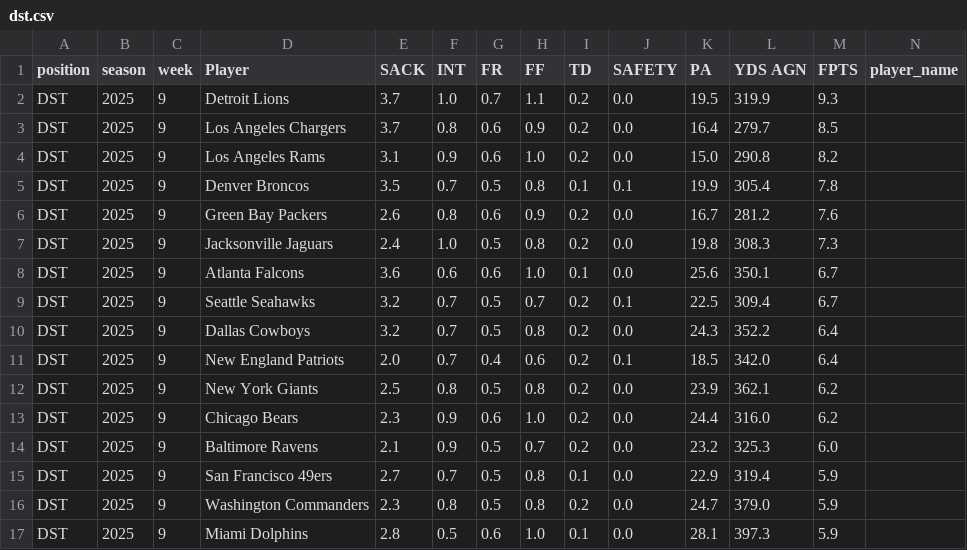
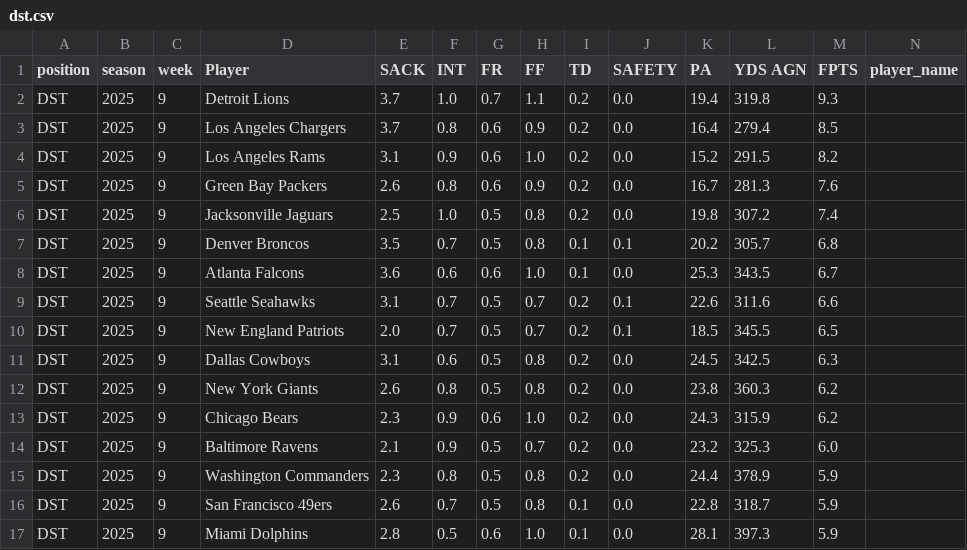
Before and after one commit to KoBeWa/fantasypros-projections, a CSV file: data/2025/week_current/dst.csv, drawn as a sheet; only a part is shown; removed rows and columns are numbered as before the commit, all else as after; rows hold the shown columns only; the diff covers the shown part only; the diff names each change by its address in the sheet, - before the commit and + after, or states it on an @@ line.

```diff
--- a/data/2025/week_current/dst.csv
+++ b/data/2025/week_current/dst.csv
-K2 (PA): 19.5
+K2 (PA): 19.4
-L2 (YDS AGN): 319.9
+L2 (YDS AGN): 319.8
-L3 (YDS AGN): 279.7
+L3 (YDS AGN): 279.4
-K4 (PA): 15.0
+K4 (PA): 15.2
-L4 (YDS AGN): 290.8
+L4 (YDS AGN): 291.5
-row 5: DST | 2025 | 9 | Denver Broncos | 3.5 | 0.7 | 0.5 | 0.8 | 0.1 | 0.1 | 19.9 | 305.4 | 7.8
-L5 (YDS AGN): 281.2
+L5 (YDS AGN): 281.3
-E6 (SACK): 2.4
+E6 (SACK): 2.5
-L6 (YDS AGN): 308.3
+L6 (YDS AGN): 307.2
-M6 (FPTS): 7.3
+M6 (FPTS): 7.4
+row 7: DST | 2025 | 9 | Denver Broncos | 3.5 | 0.7 | 0.5 | 0.8 | 0.1 | 0.1 | 20.2 | 305.7 | 6.8
-K8 (PA): 25.6
+K8 (PA): 25.3
-L8 (YDS AGN): 350.1
+L8 (YDS AGN): 343.5
-E9 (SACK): 3.2
+E9 (SACK): 3.1
-K9 (PA): 22.5
+K9 (PA): 22.6
-L9 (YDS AGN): 309.4
+L9 (YDS AGN): 311.6
-M9 (FPTS): 6.7
+M9 (FPTS): 6.6
-row 10: DST | 2025 | 9 | Dallas Cowboys | 3.2 | 0.7 | 0.5 | 0.8 | 0.2 | 0.0 | 24.3 | 352.2 | 6.4
-G10 (FR): 0.4
+G10 (FR): 0.5
-H10 (FF): 0.6
+H10 (FF): 0.7
-L10 (YDS AGN): 342.0
+L10 (YDS AGN): 345.5
-M10 (FPTS): 6.4
+M10 (FPTS): 6.5
+row 11: DST | 2025 | 9 | Dallas Cowboys | 3.1 | 0.6 | 0.5 | 0.8 | 0.2 | 0.0 | 24.5 | 342.5 | 6.3
-E12 (SACK): 2.5
+E12 (SACK): 2.6
-K12 (PA): 23.9
+K12 (PA): 23.8
-L12 (YDS AGN): 362.1
+L12 (YDS AGN): 360.3
-K13 (PA): 24.4
+K13 (PA): 24.3
-L13 (YDS AGN): 316.0
+L13 (YDS AGN): 315.9
-row 15: DST | 2025 | 9 | San Francisco 49ers | 2.7 | 0.7 | 0.5 | 0.8 | 0.1 | 0.0 | 22.9 | 319.4 | 5.9
-K15 (PA): 24.7
+K15 (PA): 24.4
-L15 (YDS AGN): 379.0
+L15 (YDS AGN): 378.9
+row 16: DST | 2025 | 9 | San Francisco 49ers | 2.6 | 0.7 | 0.5 | 0.8 | 0.1 | 0.0 | 22.8 | 318.7 | 5.9
```
Also changed, not shown: 2 added rows, 2 removed rows and 15 edited cells elsewhere in this file, data/2025/week_current/k.csv, data/2025/week_current/qb.csv, 3 other files.
